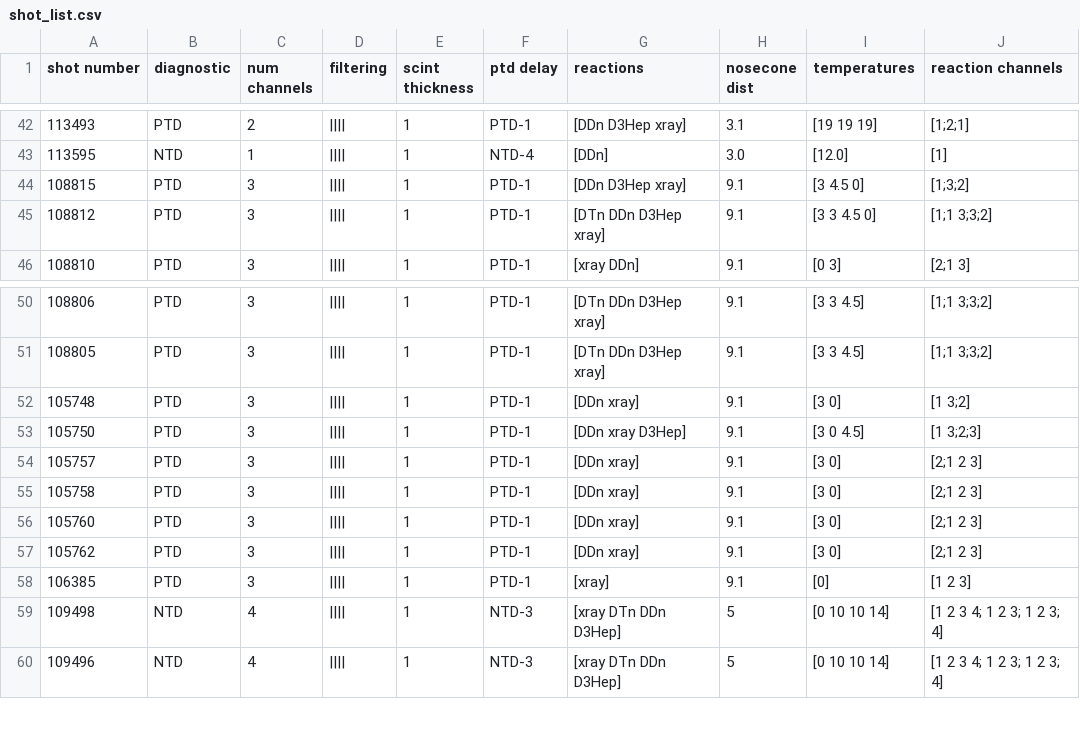
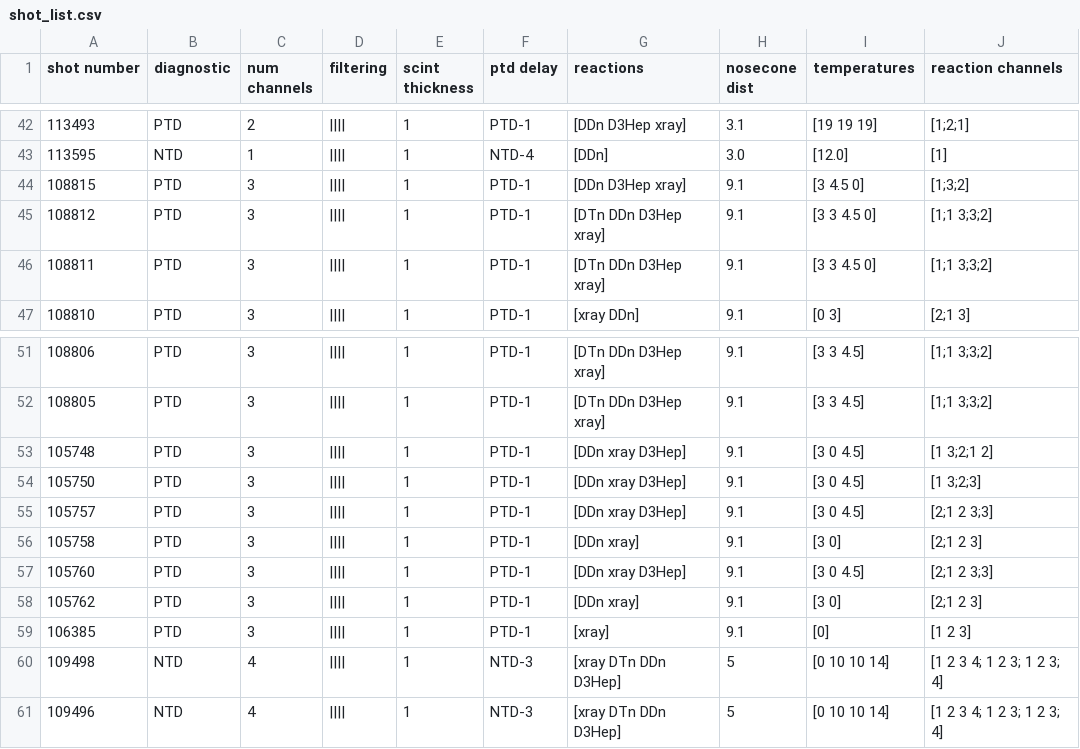
Before and after one commit to Tucker-Evans-19/pxtd-analysis, a CSV file: input/shot_list.csv, drawn as a sheet; only a part is shown, gaps mark what is left out.

```diff
--- a/input/shot_list.csv
+++ b/input/shot_list.csv
@@ -45,2 +45,3 @@ shot number,diagnostic,num channels,filtering,scint thickness,ptd delay,reaction
 108812, PTD, 3, ||||, 1, PTD-1, [DTn DDn D3Hep xray], 9.1, [3 3 4.5 0], [1;1 3;3;2]
+108811, PTD, 3, ||||, 1, PTD-1, [DTn DDn D3Hep xray], 9.1, [3 3 4.5 0], [1;1 3;3;2]
 108810, PTD, 3, ||||, 1, PTD-1, [xray DDn], 9.1, [0 3], [2;1 3]
@@ -51,7 +52,7 @@ shot number,diagnostic,num channels,filtering,scint thickness,ptd delay,reaction
 108805, PTD, 3, ||||, 1, PTD-1, [DTn DDn D3Hep xray], 9.1, [3 3 4.5], [1;1 3;3;2]
-105748, PTD, 3, ||||, 1, PTD-1, [DDn xray], 9.1, [3 0], [1 3;2]
+105748, PTD, 3, ||||, 1, PTD-1, [DDn xray D3Hep], 9.1, [3 0 4.5], [1 3;2;1 2]
 105750, PTD, 3, ||||, 1, PTD-1, [DDn xray D3Hep], 9.1, [3 0 4.5], [1 3;2;3]
-105757, PTD, 3, ||||, 1, PTD-1, [DDn xray], 9.1, [3 0], [2;1 2 3]
+105757, PTD, 3, ||||, 1, PTD-1, [DDn xray D3Hep], 9.1, [3 0 4.5], [2;1 2 3;3]
 105758, PTD, 3, ||||, 1, PTD-1, [DDn xray], 9.1, [3 0], [2;1 2 3]
-105760, PTD, 3, ||||, 1, PTD-1, [DDn xray], 9.1, [3 0], [2;1 2 3]
+105760, PTD, 3, ||||, 1, PTD-1, [DDn xray D3Hep], 9.1, [3 0 4.5], [2;1 2 3;3]
 105762, PTD, 3, ||||, 1, PTD-1, [DDn xray], 9.1, [3 0], [2;1 2 3]
```
Also changed, not shown: 4 other files.
